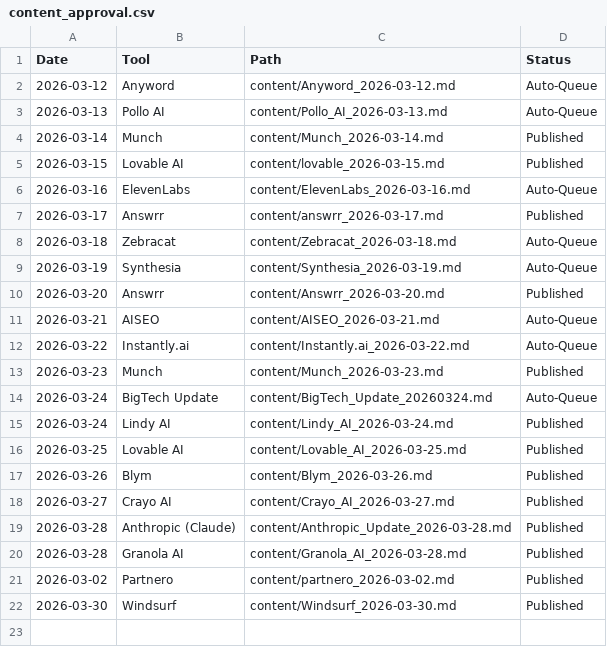
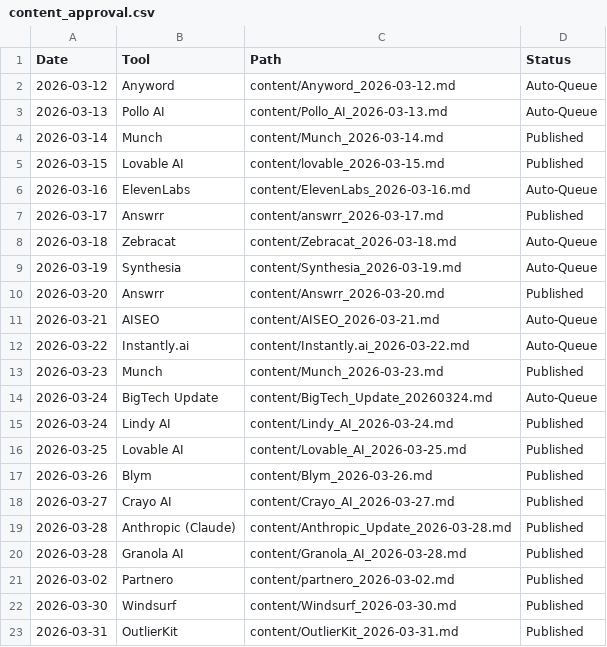
Before and after one commit to kvniranjan/BizToolZAI, a CSV file: content_approval.csv, drawn as a sheet.

```diff
--- a/content_approval.csv
+++ b/content_approval.csv
@@ -22 +22,2 @@ Date,Tool,Path,Status
 2026-03-30,Windsurf,content/Windsurf_2026-03-30.md,Published
+2026-03-31,OutlierKit,content/OutlierKit_2026-03-31.md,Published
```
Also changed, not shown: affiliate_log.csv, 10 other files.
